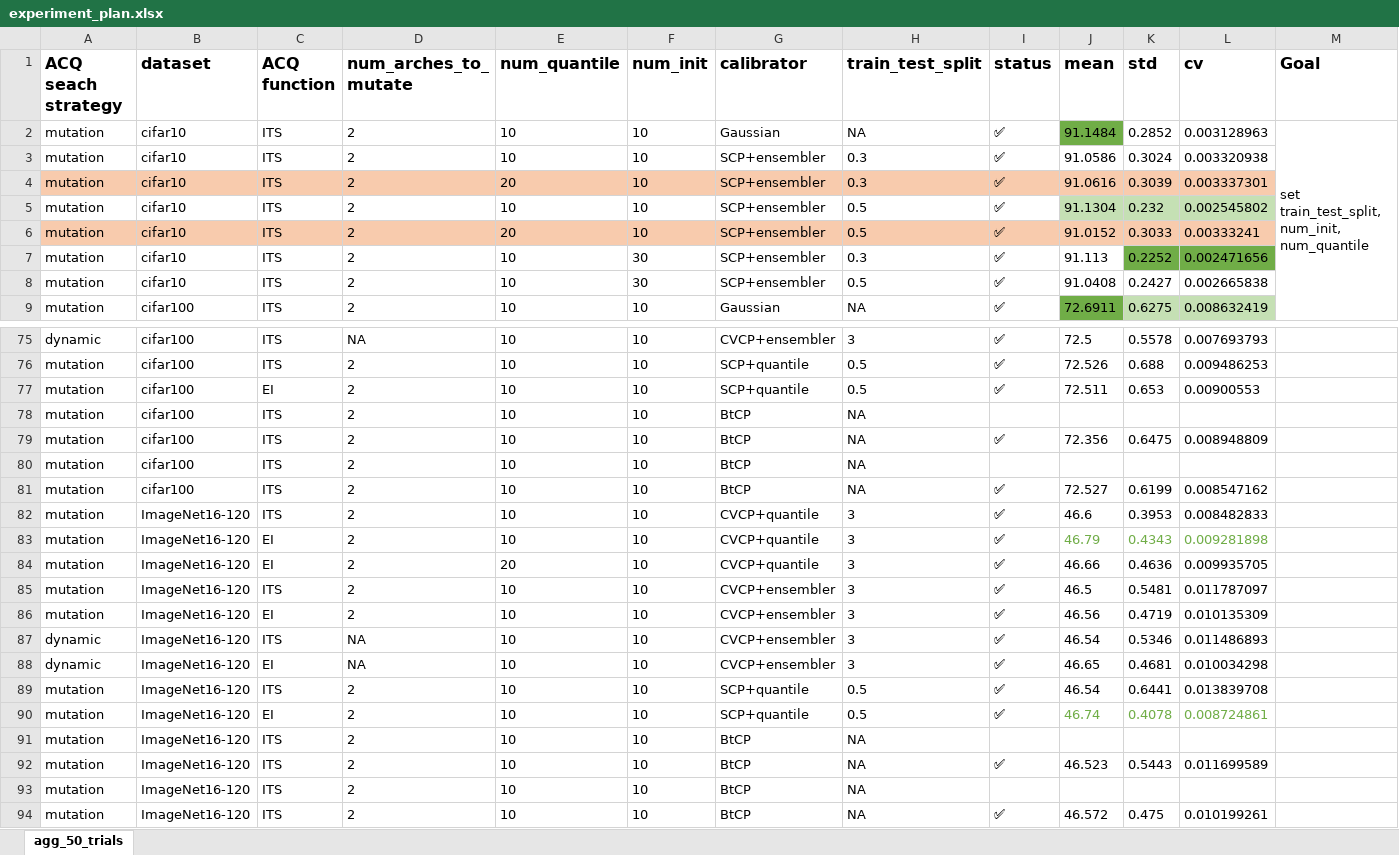
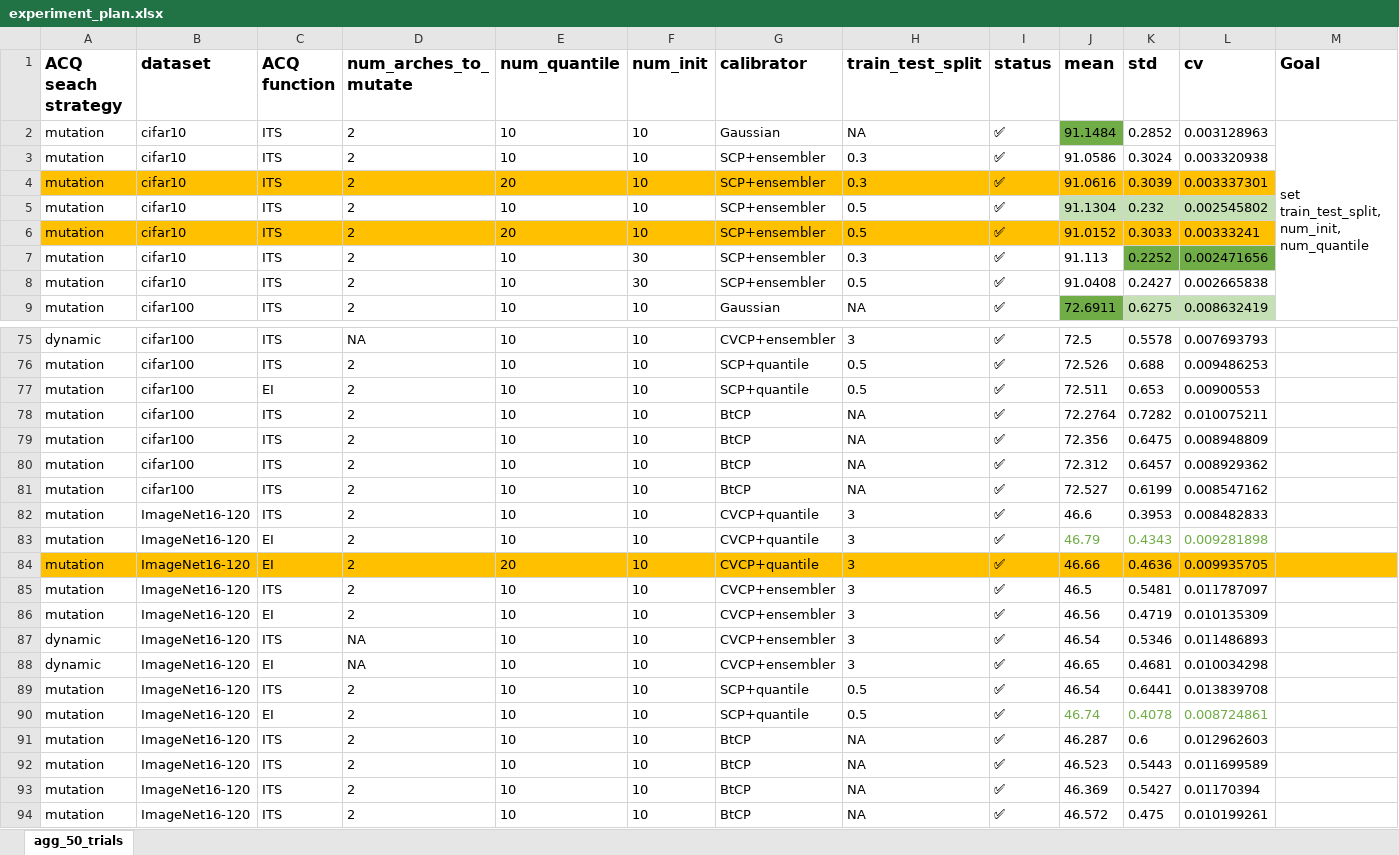
Before and after one commit to chengc823/Thesis, an Excel workbook: report/experiment_plan.xlsx, sheet agg_50_trials, drawn as a sheet; only a part is shown, gaps mark what is left out; values as stored, in another font and other column widths than the file's, no borders; the diff covers the shown part only; the diff names each change by its address in the sheet, - before the commit and + after, or states it on an @@ line.

```diff
--- a/report/experiment_plan.xlsx (sheet agg_50_trials)
+++ b/report/experiment_plan.xlsx (sheet agg_50_trials)
-A4:L4 fill: #F8CBAD
+A4:L4 fill: #FFC000
-A6:L6 fill: #F8CBAD
+A6:L6 fill: #FFC000
-I78 (status): (empty)
+I78 (status): ✅
-J78 (mean): (empty)
+J78 (mean): 72.2764
-K78 (std): (empty)
+K78 (std): 0.7282
-L78 (cv): (empty)
+L78 (cv): 0.010075211
-I80 (status): (empty)
+I80 (status): ✅
-J80 (mean): (empty)
+J80 (mean): 72.312
-K80 (std): (empty)
+K80 (std): 0.6457
-L80 (cv): (empty)
+L80 (cv): 0.008929362
-A84:M84 fill: none
+A84:M84 fill: #FFC000
-I91 (status): (empty)
+I91 (status): ✅
-J91 (mean): (empty)
+J91 (mean): 46.287
-K91 (std): (empty)
+K91 (std): 0.6
-L91 (cv): (empty)
+L91 (cv): 0.012962603
-I93 (status): (empty)
+I93 (status): ✅
-J93 (mean): (empty)
+J93 (mean): 46.369
-K93 (std): (empty)
+K93 (std): 0.5427
-L93 (cv): (empty)
+L93 (cv): 0.01170394
```
Also changed, not shown: 3 hidden or unhidden rows and cell formats elsewhere in this sheet, 6 other files.
